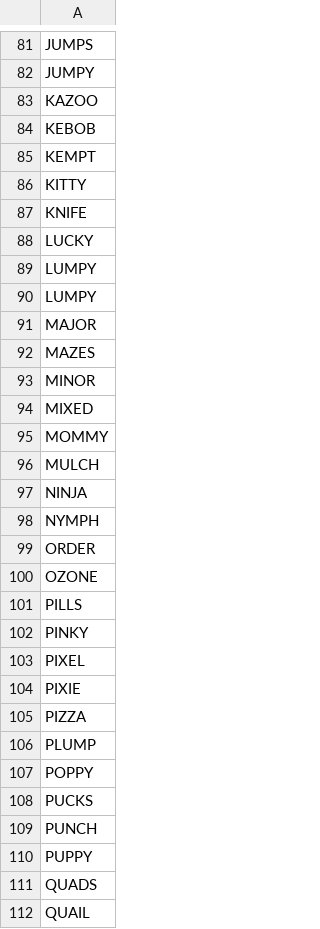
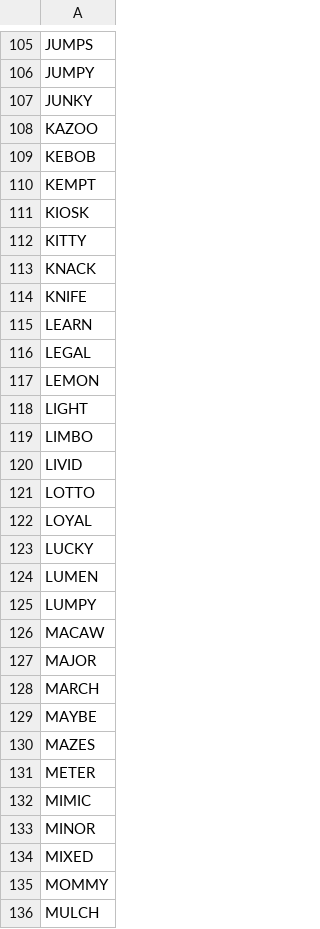
Before and after one commit to PopeSpaceous/Solitary, a CSV file: 5LWords.csv, drawn as a sheet; only a part is shown, gaps mark what is left out; the shorter side is filled out with more unchanged rows; the diff covers the shown part only.

```diff
--- a/5LWords.csv
+++ b/5LWords.csv
@@ -82,2 +106,3 @@ JUMPS
 JUMPY
+JUNKY
 KAZOO
@@ -85,9 +110,24 @@ KEBOB
 KEMPT
+KIOSK
 KITTY
+KNACK
 KNIFE
+LEARN
+LEGAL
+LEMON
+LIGHT
+LIMBO
+LIVID
+LOTTO
+LOYAL
 LUCKY
+LUMEN
 LUMPY
-LUMPY
+MACAW
 MAJOR
+MARCH
+MAYBE
 MAZES
+METER
+MIMIC
 MINOR
```
Also changed, not shown: 34 added rows elsewhere in this file, 4LWords.csv, 5 other files.
